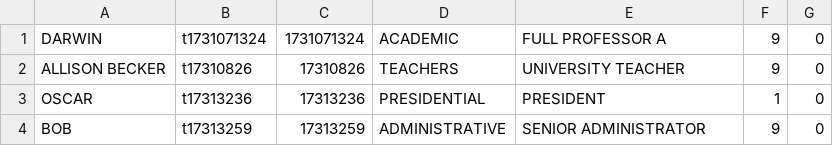
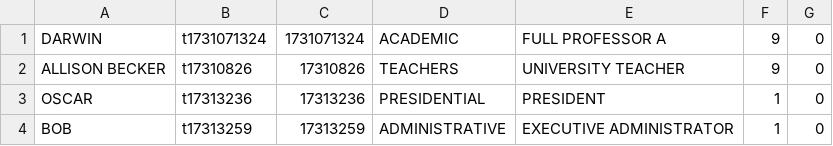
Before and after one commit to AD12334/OOD-PROJECT, a CSV file: OODPROJ/src/employee_database.csv, drawn as a sheet.

Commit message:
Update employee_database.csv

```diff
--- a/OODPROJ/src/employee_database.csv
+++ b/OODPROJ/src/employee_database.csv
@@ -3,2 +3,2 @@ ALLISON BECKER,t17310826,17310826,TEACHERS,UNIVERSITY TEACHER,9,0
 OSCAR,t17313236,17313236,PRESIDENTIAL,PRESIDENT,1,0
-BOB,t17313259,17313259,ADMINISTRATIVE,SENIOR ADMINISTRATOR,9,0
+BOB,t17313259,17313259,ADMINISTRATIVE,EXECUTIVE ADMINISTRATOR,1,0
```
